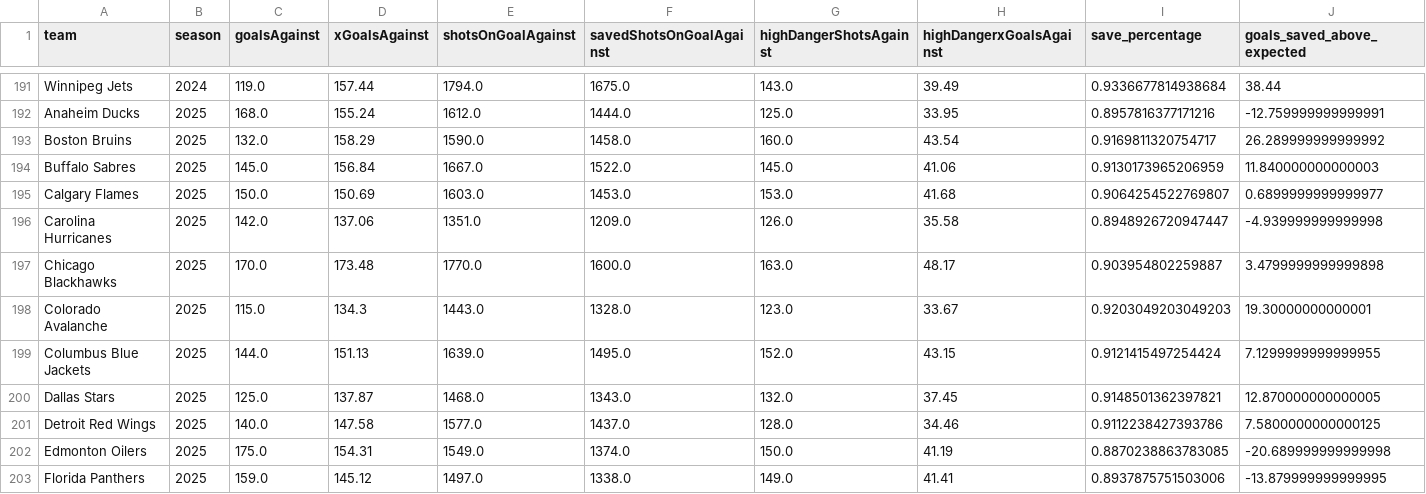
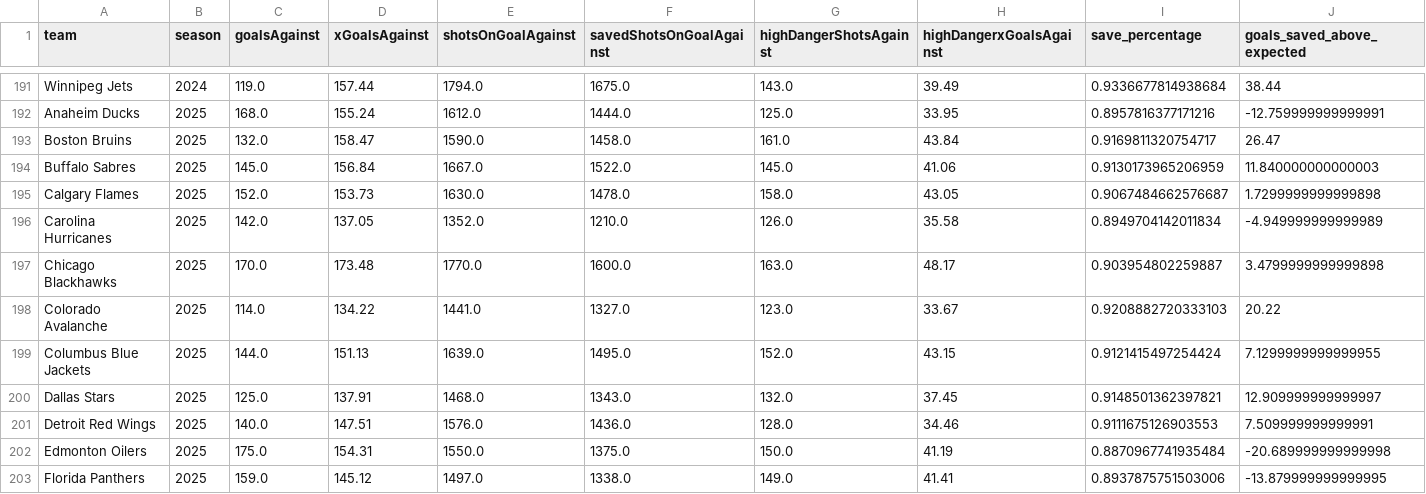
Before and after one commit to Jburn042/sens_analytics, a CSV file: data/goalie_data.csv, drawn as a sheet; only a part is shown, gaps mark what is left out; the diff covers the shown part only.

```diff
--- a/data/goalie_data.csv
+++ b/data/goalie_data.csv
@@ -192,12 +192,12 @@ Winnipeg Jets,2024,119.0,157.44,1794.0,1675.0,143.0,39.49,0.9336677814938684,38.
 Anaheim Ducks,2025,168.0,155.24,1612.0,1444.0,125.0,33.95,0.8957816377171216,-12.759999999999991
-Boston Bruins,2025,132.0,158.29,1590.0,1458.0,160.0,43.54,0.9169811320754717,26.289999999999992
+Boston Bruins,2025,132.0,158.47,1590.0,1458.0,161.0,43.84,0.9169811320754717,26.47
 Buffalo Sabres,2025,145.0,156.84,1667.0,1522.0,145.0,41.06,0.9130173965206959,11.840000000000003
-Calgary Flames,2025,150.0,150.69,1603.0,1453.0,153.0,41.68,0.9064254522769807,0.6899999999999977
-Carolina Hurricanes,2025,142.0,137.06,1351.0,1209.0,126.0,35.58,0.8948926720947447,-4.939999999999998
+Calgary Flames,2025,152.0,153.73,1630.0,1478.0,158.0,43.05,0.9067484662576687,1.7299999999999898
+Carolina Hurricanes,2025,142.0,137.05,1352.0,1210.0,126.0,35.58,0.8949704142011834,-4.949999999999989
 Chicago Blackhawks,2025,170.0,173.48,1770.0,1600.0,163.0,48.17,0.903954802259887,3.4799999999999898
-Colorado Avalanche,2025,115.0,134.3,1443.0,1328.0,123.0,33.67,0.9203049203049203,19.30000000000001
+Colorado Avalanche,2025,114.0,134.22,1441.0,1327.0,123.0,33.67,0.9208882720333103,20.22
 Columbus Blue Jackets,2025,144.0,151.13,1639.0,1495.0,152.0,43.15,0.9121415497254424,7.1299999999999955
-Dallas Stars,2025,125.0,137.87,1468.0,1343.0,132.0,37.45,0.9148501362397821,12.870000000000005
-Detroit Red Wings,2025,140.0,147.58,1577.0,1437.0,128.0,34.46,0.9112238427393786,7.5800000000000125
-Edmonton Oilers,2025,175.0,154.31,1549.0,1374.0,150.0,41.19,0.8870238863783085,-20.689999999999998
+Dallas Stars,2025,125.0,137.91,1468.0,1343.0,132.0,37.45,0.9148501362397821,12.909999999999997
+Detroit Red Wings,2025,140.0,147.51,1576.0,1436.0,128.0,34.46,0.9111675126903553,7.509999999999991
+Edmonton Oilers,2025,175.0,154.31,1550.0,1375.0,150.0,41.19,0.8870967741935484,-20.689999999999998
 Florida Panthers,2025,159.0,145.12,1497.0,1338.0,149.0,41.41,0.8937875751503006,-13.879999999999995
```
Also changed, not shown: 4 added rows, 4 removed rows and 35 edited cells elsewhere in this file, data/team_season_metrics.csv, 3 other files.
